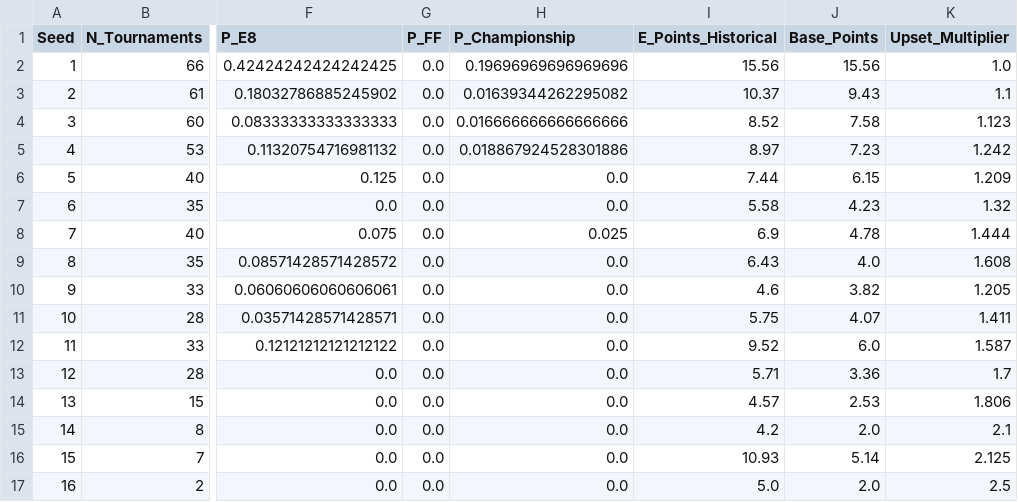
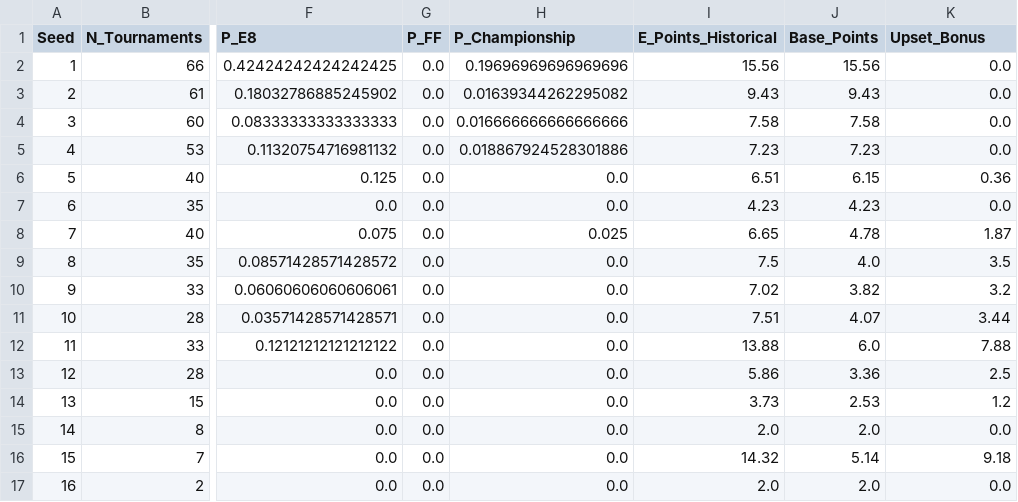
Before and after one commit to ryanbrowder/marchMadness, a CSV file: L4/outputs/02_calcutta_optimizer/historical_baseline.csv, drawn as a sheet; only a part is shown, gaps mark what is left out; the diff names each change by its address in the sheet, - before the commit and + after, or states it on an @@ line.

```diff
--- a/L4/outputs/02_calcutta_optimizer/historical_baseline.csv
+++ b/L4/outputs/02_calcutta_optimizer/historical_baseline.csv
-K1: Upset_Multiplier
+K1: Upset_Bonus
-K2 (Upset_Bonus): 1.0
+K2 (Upset_Bonus): 0.0
-I3 (E_Points_Historical): 10.37
+I3 (E_Points_Historical): 9.43
-K3 (Upset_Bonus): 1.1
+K3 (Upset_Bonus): 0.0
-I4 (E_Points_Historical): 8.52
+I4 (E_Points_Historical): 7.58
-K4 (Upset_Bonus): 1.123
+K4 (Upset_Bonus): 0.0
-I5 (E_Points_Historical): 8.97
+I5 (E_Points_Historical): 7.23
-K5 (Upset_Bonus): 1.242
+K5 (Upset_Bonus): 0.0
-I6 (E_Points_Historical): 7.44
+I6 (E_Points_Historical): 6.51
-K6 (Upset_Bonus): 1.209
+K6 (Upset_Bonus): 0.36
-I7 (E_Points_Historical): 5.58
+I7 (E_Points_Historical): 4.23
-K7 (Upset_Bonus): 1.32
+K7 (Upset_Bonus): 0.0
-I8 (E_Points_Historical): 6.9
+I8 (E_Points_Historical): 6.65
-K8 (Upset_Bonus): 1.444
+K8 (Upset_Bonus): 1.87
-I9 (E_Points_Historical): 6.43
+I9 (E_Points_Historical): 7.5
-K9 (Upset_Bonus): 1.608
+K9 (Upset_Bonus): 3.5
-I10 (E_Points_Historical): 4.6
+I10 (E_Points_Historical): 7.02
-K10 (Upset_Bonus): 1.205
+K10 (Upset_Bonus): 3.2
-I11 (E_Points_Historical): 5.75
+I11 (E_Points_Historical): 7.51
-K11 (Upset_Bonus): 1.411
+K11 (Upset_Bonus): 3.44
-I12 (E_Points_Historical): 9.52
+I12 (E_Points_Historical): 13.88
-K12 (Upset_Bonus): 1.587
+K12 (Upset_Bonus): 7.88
-I13 (E_Points_Historical): 5.71
+I13 (E_Points_Historical): 5.86
-K13 (Upset_Bonus): 1.7
+K13 (Upset_Bonus): 2.5
-I14 (E_Points_Historical): 4.57
+I14 (E_Points_Historical): 3.73
-K14 (Upset_Bonus): 1.806
+K14 (Upset_Bonus): 1.2
-I15 (E_Points_Historical): 4.2
+I15 (E_Points_Historical): 2.0
-K15 (Upset_Bonus): 2.1
+K15 (Upset_Bonus): 0.0
-I16 (E_Points_Historical): 10.93
+I16 (E_Points_Historical): 14.32
-K16 (Upset_Bonus): 2.125
+K16 (Upset_Bonus): 9.18
-I17 (E_Points_Historical): 5.0
+I17 (E_Points_Historical): 2.0
-K17 (Upset_Bonus): 2.5
+K17 (Upset_Bonus): 0.0
```
Also changed, not shown: L4/outputs/02_calcutta_optimizer/portfolio_hybrid.csv, L4/outputs/02_calcutta_optimizer/portfolio_patient_accumulator.csv, 22 other files.
